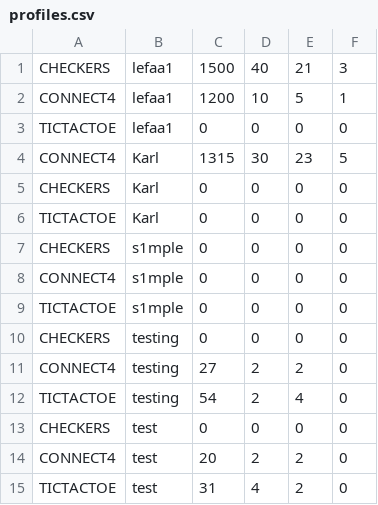
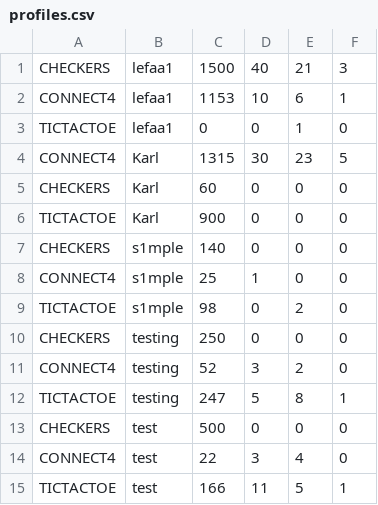
Before and after one commit to aeMyst/Minigame-Portal, a CSV file: src/main/java/src/ca/ucalgary/seng300/database/profiles.csv, drawn as a sheet.

```diff
--- a/src/main/java/src/ca/ucalgary/seng300/database/profiles.csv
+++ b/src/main/java/src/ca/ucalgary/seng300/database/profiles.csv
@@ -1,15 +1,15 @@
 CHECKERS,lefaa1,1500,40,21,3
-CONNECT4,lefaa1,1200,10,5,1
-TICTACTOE,lefaa1,0,0,0,0
+CONNECT4,lefaa1,1153,10,6,1
+TICTACTOE,lefaa1,0,0,1,0
 CONNECT4,Karl,1315,30,23,5
-CHECKERS,Karl,0,0,0,0
-TICTACTOE,Karl,0,0,0,0
-CHECKERS,s1mple,0,0,0,0
-CONNECT4,s1mple,0,0,0,0
-TICTACTOE,s1mple,0,0,0,0
-CHECKERS,testing,0,0,0,0
-CONNECT4,testing,27,2,2,0
-TICTACTOE,testing,54,2,4,0
-CHECKERS,test,0,0,0,0
-CONNECT4,test,20,2,2,0
-TICTACTOE,test,31,4,2,0
+CHECKERS,Karl,60,0,0,0
+TICTACTOE,Karl,900,0,0,0
+CHECKERS,s1mple,140,0,0,0
+CONNECT4,s1mple,25,1,0,0
+TICTACTOE,s1mple,98,0,2,0
+CHECKERS,testing,250,0,0,0
+CONNECT4,testing,52,3,2,0
+TICTACTOE,testing,247,5,8,1
+CHECKERS,test,500,0,0,0
+CONNECT4,test,22,3,4,0
+TICTACTOE,test,166,11,5,1
```
Also changed, not shown: 7 other files.
